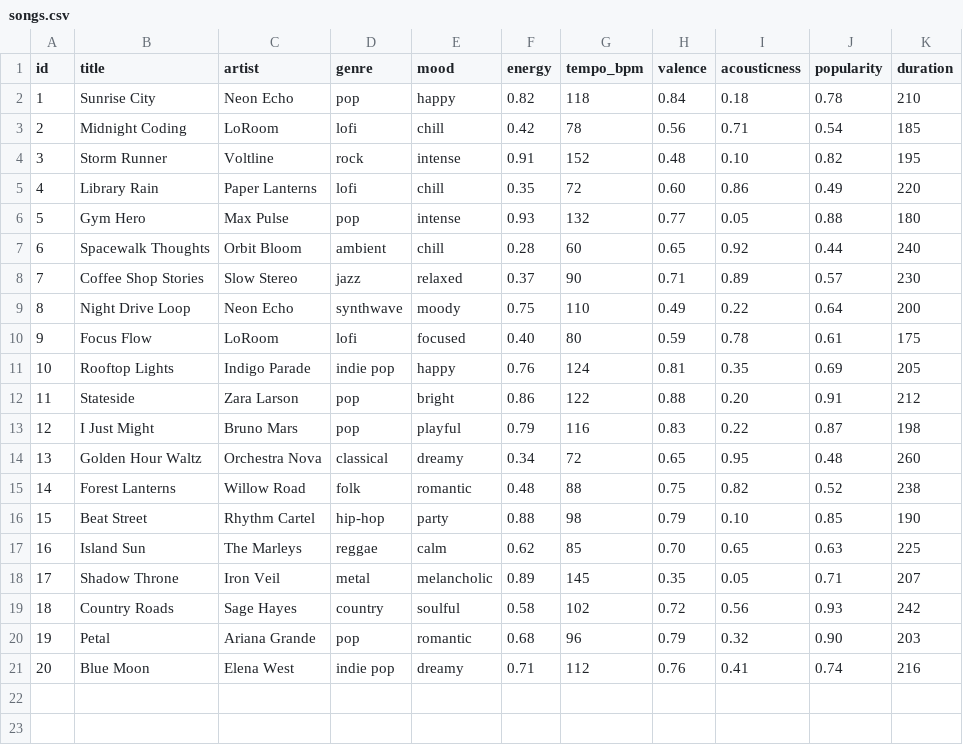
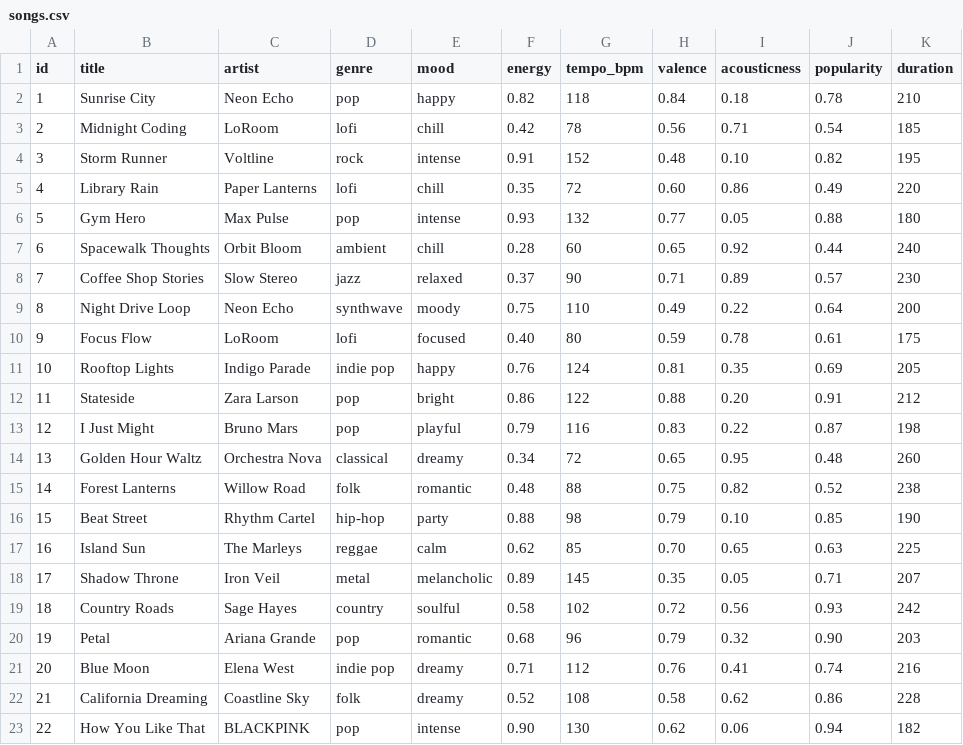
Before and after one commit to irene-ss/TuneTracker, a CSV file: data/songs.csv, drawn as a sheet.

```diff
--- a/data/songs.csv
+++ b/data/songs.csv
@@ -21 +21,3 @@ id,title,artist,genre,mood,energy,tempo_bpm,valence,acousticness,popularity,dura
 20,Blue Moon,Elena West,indie pop,dreamy,0.71,112,0.76,0.41,0.74,216
+21,California Dreaming,Coastline Sky,folk,dreamy,0.52,108,0.58,0.62,0.86,228
+22,How You Like That,BLACKPINK,pop,intense,0.90,130,0.62,0.06,0.94,182
```
Also changed, not shown: 4 other files.
